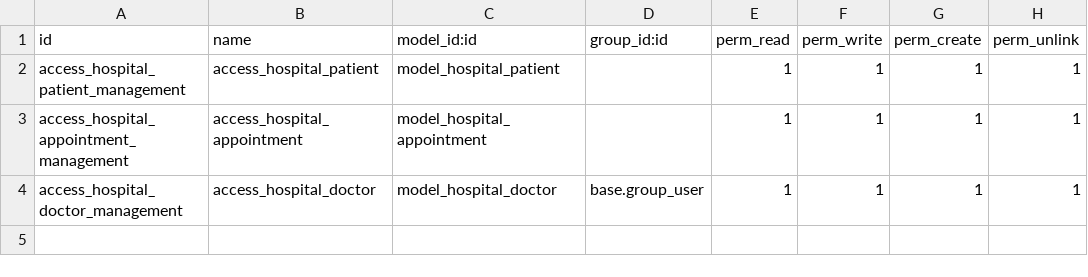
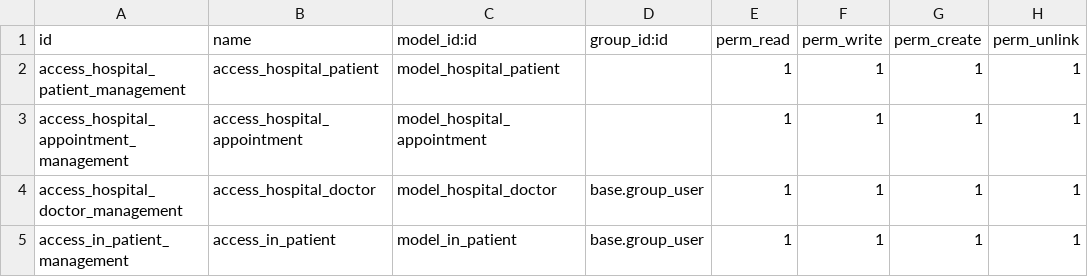
Before and after one commit to shivasamala23/hospital_management_odoo, a CSV file: hospital_management_odoo/security/ir.model.access.csv, drawn as a sheet.

Commit message:
added Inpatient model and form view

```diff
--- a/hospital_management_odoo/security/ir.model.access.csv
+++ b/hospital_management_odoo/security/ir.model.access.csv
@@ -4 +4,2 @@ access_hospital_appointment_management,access_hospital_appointment,model_hospita
 access_hospital_doctor_management,access_hospital_doctor,model_hospital_doctor,base.group_user,1,1,1,1
+access_in_patient_management,access_in_patient,model_in_patient,base.group_user,1,1,1,1
```
Also changed, not shown: 6 other files.
